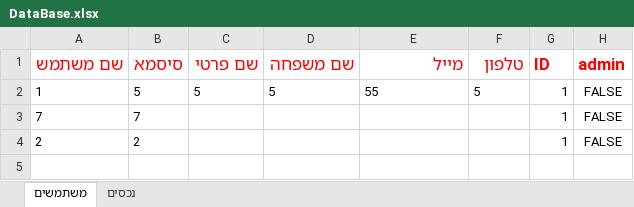
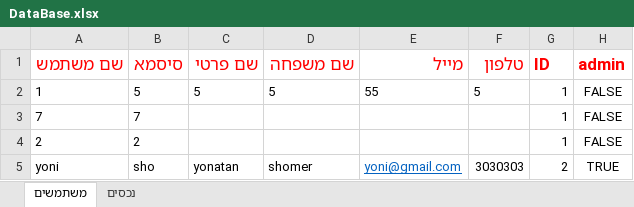
Before and after one commit to yonisho52/ALYS-JavaSwing, an Excel workbook: DataBase.xlsx, sheet משתמשים, drawn as a sheet; values as stored, in another font and other column widths than the file's, no borders; the diff names each change by its address in the sheet, - before the commit and + after, or states it on an @@ line.

```diff
--- a/DataBase.xlsx (sheet משתמשים)
+++ b/DataBase.xlsx (sheet משתמשים)
+row 5: yoni | sho | yonatan | shomer | yoni@gmail.com | 3030303 | 2 | TRUE
```
Also changed, not shown: 20 other files.
